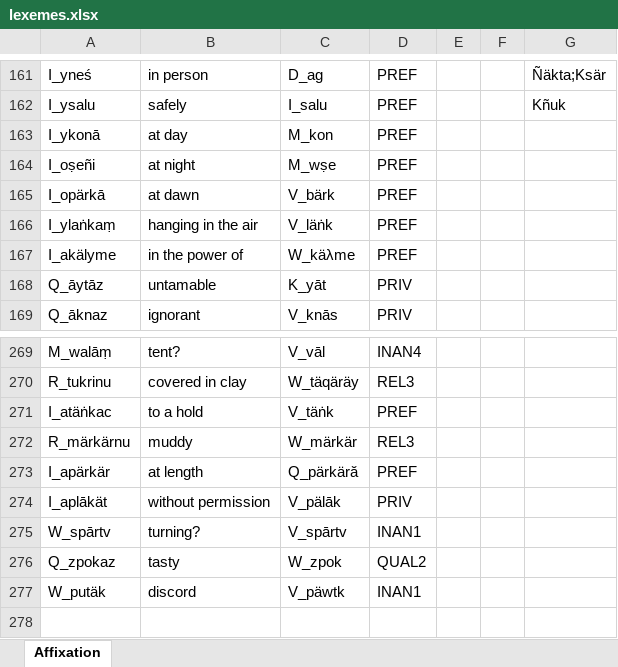
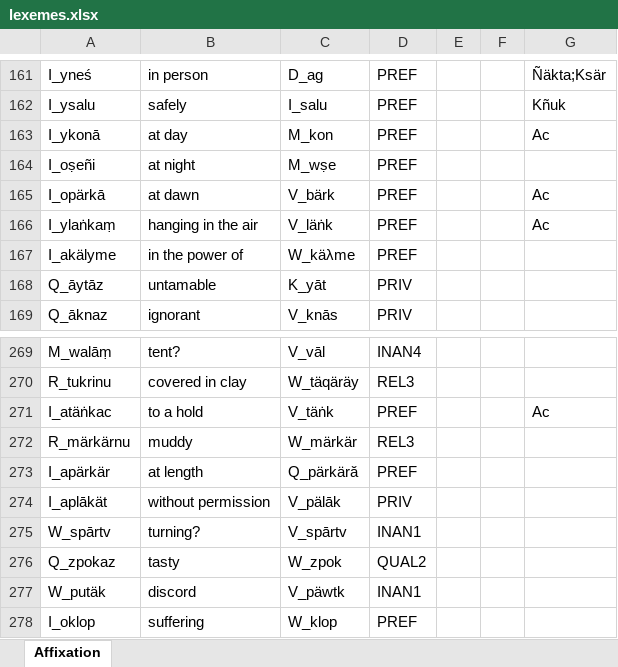
Before and after one commit to tanastasis/Candrakanta, an Excel workbook: data/lexemes.xlsx, sheet Affixation, drawn as a sheet; only a part is shown, gaps mark what is left out; values as stored, in another font and other column widths than the file's, no borders; the diff names each change by its address in the sheet, - before the commit and + after, or states it on an @@ line.

```diff
--- a/data/lexemes.xlsx (sheet Affixation)
+++ b/data/lexemes.xlsx (sheet Affixation)
-G163: (empty)
+G163: Ac
-G165:G166: (empty)
+G165:G166: Ac
-G271: (empty)
+G271: Ac
+row 278: I_oklop | suffering | W_klop | PREF
```
Also changed, not shown: data/morphemes.xlsx, data/rules.xlsx, 10 other files.
